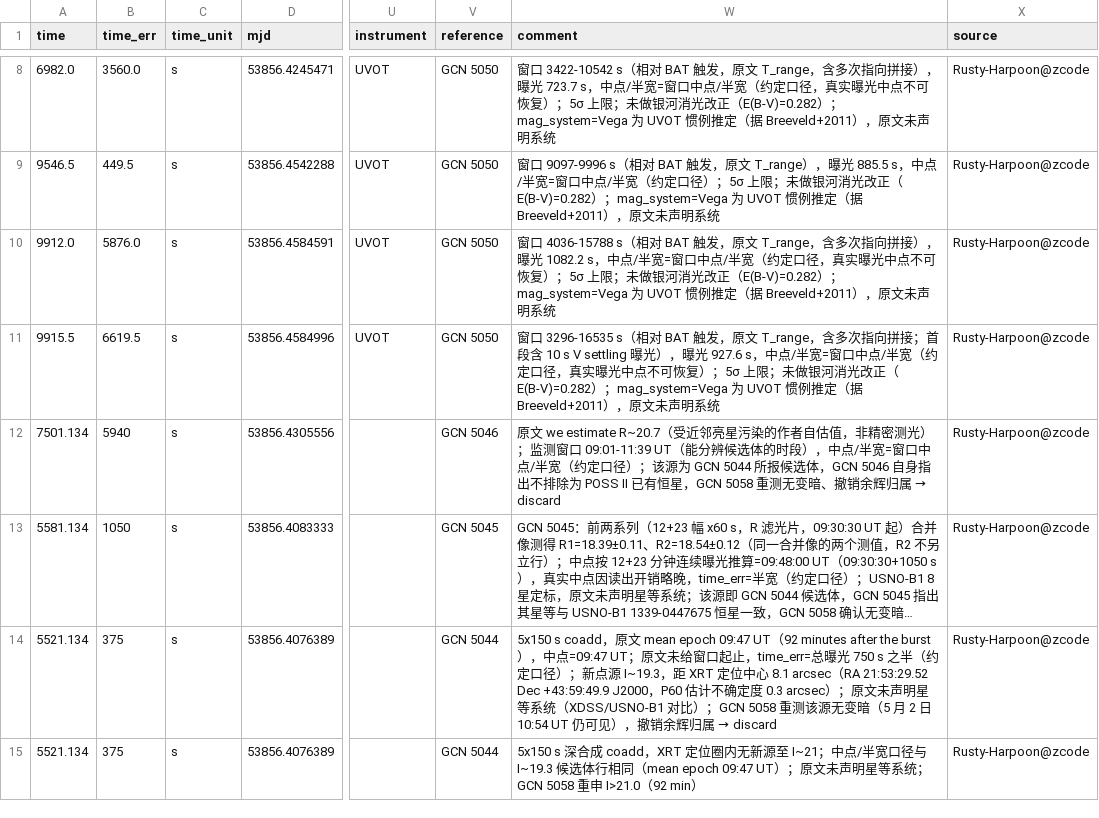
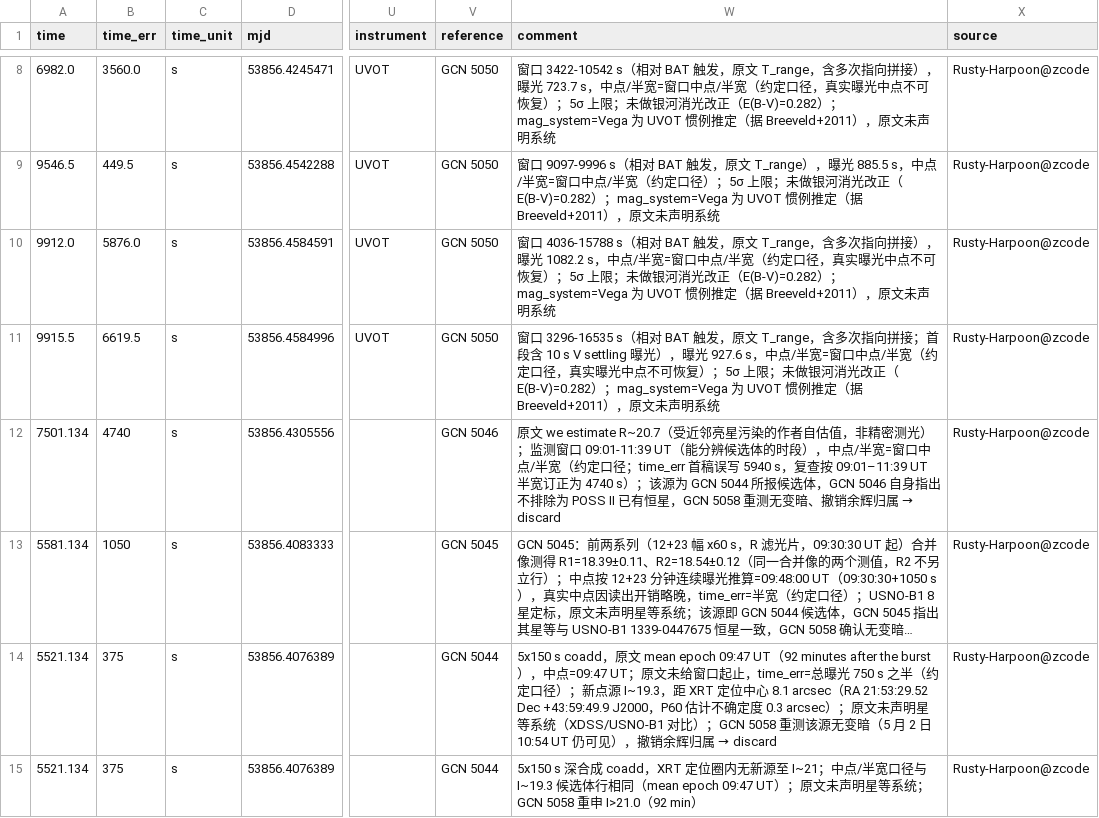
Before and after one commit to LHe496/AJST-Data, a CSV file: lc/GRB060501.csv, drawn as a sheet; only a part is shown, gaps mark what is left out; long unchanged cells end in …; the diff names each change by its address in the sheet, - before the commit and + after, or states it on an @@ line.

Commit message:
data: GRB060501 按复查反馈订正 MDM 行 time_err（5940→4740 s，GCN 5046 窗口 09:01-11:39 UT 半宽）

```diff
--- a/lc/GRB060501.csv
+++ b/lc/GRB060501.csv
-B12 (time_err): 5940
+B12 (time_err): 4740
-W12 (comment): …约定口径）；该源…
+W12 (comment): …约定口径；time_err 首稿误写 5940 s，复查按 09:01–11:39 UT 半宽订正为 4740 s）；该源…
```
